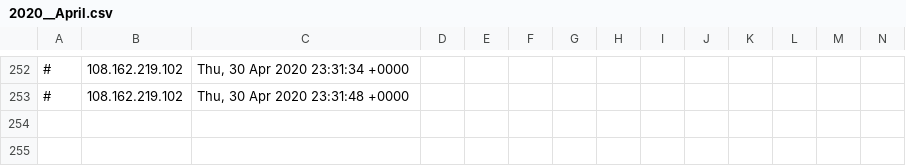
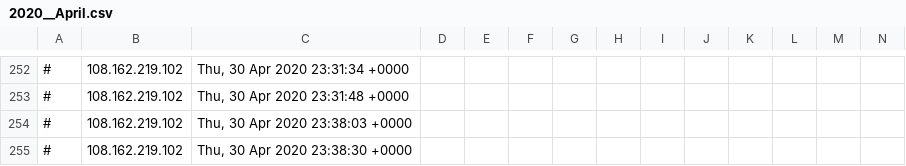
Before and after one commit to runacode/thesaborfoods.com, a CSV file: logs/2020__April.csv, drawn as a sheet; only a part is shown, gaps mark what is left out; rows hold the shown columns only; the diff names each change by its address in the sheet, - before the commit and + after, or states it on an @@ line.

```diff
--- a/logs/2020__April.csv
+++ b/logs/2020__April.csv
+row 254: # | 108.162.219.102 | Thu, 30 Apr 2020 23:38:03 +0000
+row 255: # | 108.162.219.102 | Thu, 30 Apr 2020 23:38:30 +0000
```
Also changed, not shown: 1 other file.
